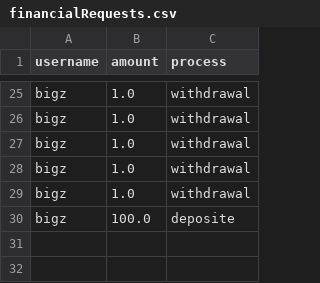
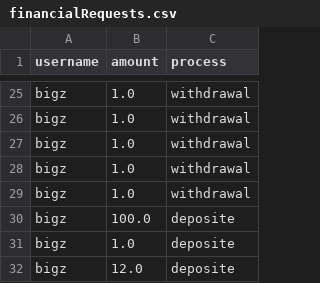
Before and after one commit to El-Mohtaram/EliteExchange, a CSV file: src/main/java/data/financialRequests.csv, drawn as a sheet; only a part is shown, gaps mark what is left out; the diff names each change by its address in the sheet, - before the commit and + after, or states it on an @@ line.

```diff
--- a/src/main/java/data/financialRequests.csv
+++ b/src/main/java/data/financialRequests.csv
+row 31: bigz | 1.0 | deposite
+row 32: bigz | 12.0 | deposite
```
Also changed, not shown: src/main/java/data/Market.csv, src/main/java/data/TransactionHistory.csv, 18 other files.
